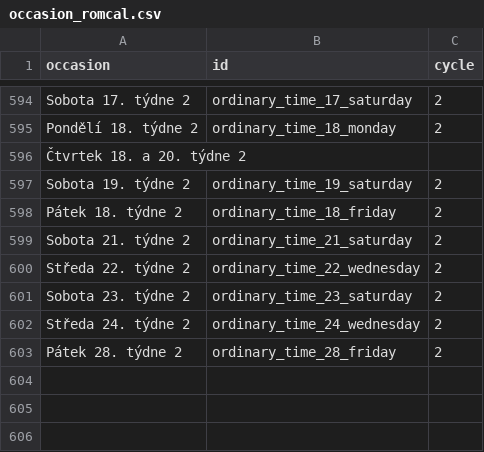
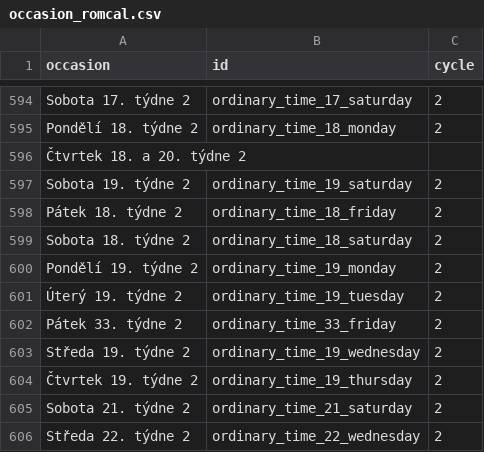
Before and after one commit to jirihon/pslm, a CSV file: db/occasion_romcal.csv, drawn as a sheet; only a part is shown, gaps mark what is left out; the shorter side is filled out with more unchanged rows.

```diff
--- a/db/occasion_romcal.csv
+++ b/db/occasion_romcal.csv
@@ -598,2 +598,8 @@ occasion,id,cycle
 "Pátek 18. týdne 2",ordinary_time_18_friday,2
+"Sobota 18. týdne 2",ordinary_time_18_saturday,2
+"Pondělí 19. týdne 2",ordinary_time_19_monday,2
+"Úterý 19. týdne 2",ordinary_time_19_tuesday,2
+"Pátek 33. týdne 2",ordinary_time_33_friday,2
+"Středa 19. týdne 2",ordinary_time_19_wednesday,2
+"Čtvrtek 19. týdne 2",ordinary_time_19_thursday,2
 "Sobota 21. týdne 2",ordinary_time_21_saturday,2
```
Also changed, not shown: 10 other files.
